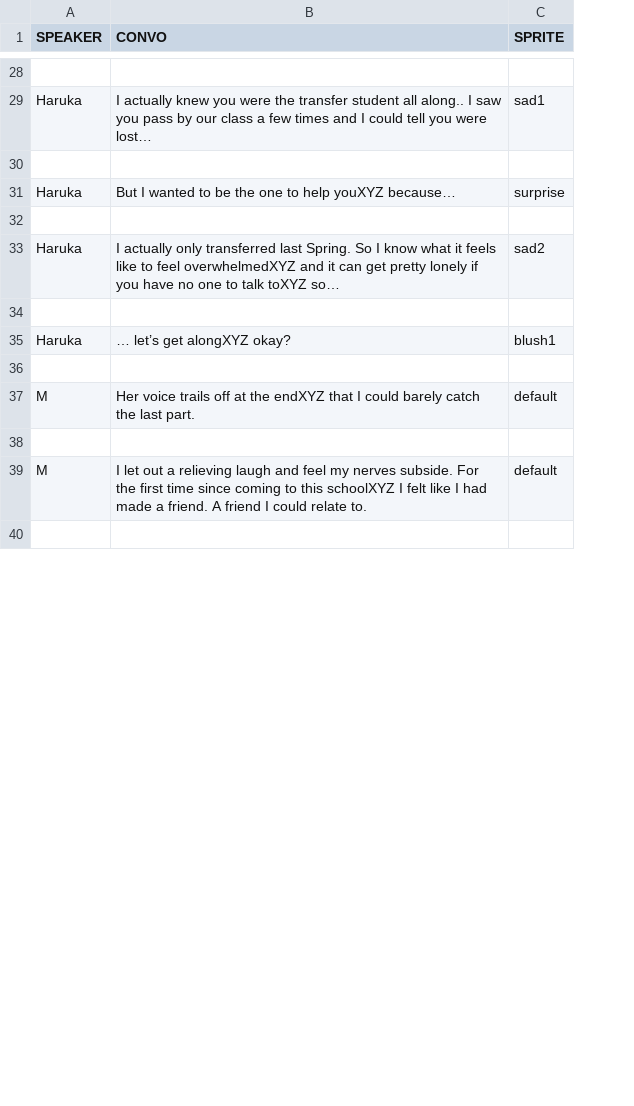
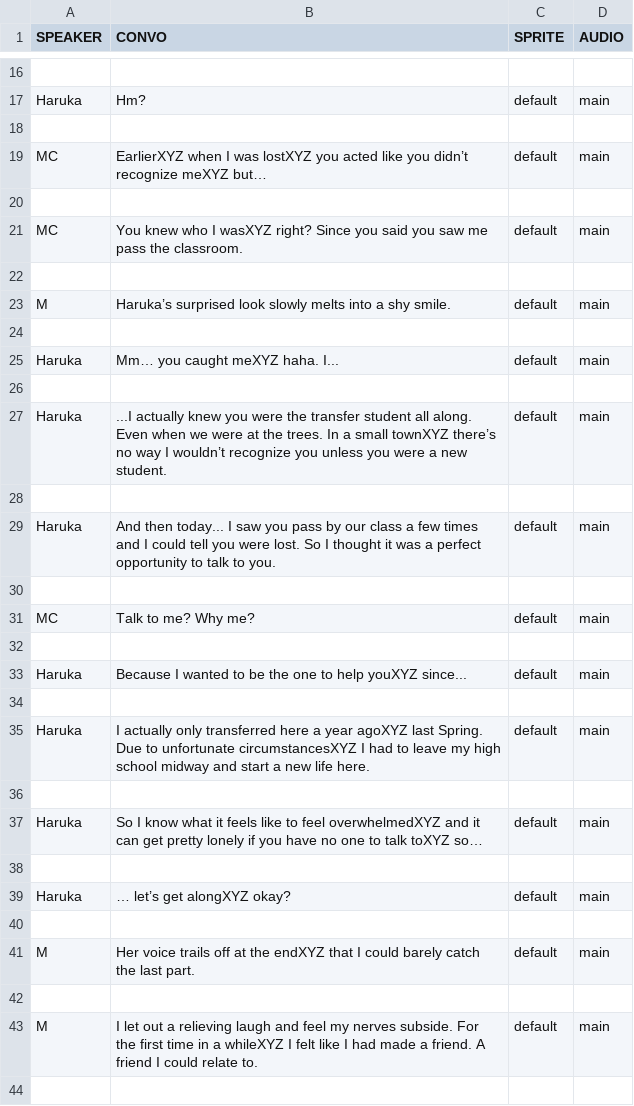
Before and after one commit to eggshelly/ics161FinalProj-Cardinal-Sin, a CSV file: ics161FinalProj/Assets/Resources/SPRING 1 GOOD END.csv, drawn as a sheet; only a part is shown, gaps mark what is left out; removed rows and columns are numbered as before the commit, all else as after; the diff covers the shown part only; the diff names each change by its address in the sheet, - before the commit and + after, or states it on an @@ line.

```diff
--- a/ics161FinalProj/Assets/Resources/SPRING 1 GOOD END.csv
+++ b/ics161FinalProj/Assets/Resources/SPRING 1 GOOD END.csv
+column D (AUDIO), row 17: main; rows 39-43: main |  | main |  | main
-B17 (CONVO): I actually knew you were the transfer student all along.. I saw you pass by our class a few times and I could tell you were lost…
+B17 (CONVO): Hm?
-C17 (SPRITE): sad1
+C17 (SPRITE): default
-row 31: Haruka | But I wanted to be the one to help youXYZ because… | surprise
+row 19: MC | EarlierXYZ when I was lostXYZ you acted like you didn’t recognize meXYZ but… | default | main
-row 33: Haruka | I actually only transferred last Spring. So I know what it feels like to feel overwhelmedXYZ and it can get pretty lonely if you have no one to talk toXYZ so… | sad2
+row 21: MC | You knew who I wasXYZ right? Since you said you saw me pass the classroom. | default | main
+row 23: M | Haruka’s surprised look slowly melts into a shy smile. | default | main
+row 24: (empty)
+row 25: Haruka | Mm… you caught meXYZ haha. I... | default | main
+row 26: (empty)
+row 27: Haruka | ...I actually knew you were the transfer student all along. Even when we were at the trees. In a small townXYZ there’s no way I wouldn’t recognize you unless you were a new student. | default | main
+row 28: (empty)
+row 29: Haruka | And then today... I saw you pass by our class a few times and I could tell you were lost. So I thought it was a perfect opportunity to talk to you. | default | main
+row 30: (empty)
+row 31: MC | Talk to me? Why me? | default | main
+row 32: (empty)
+row 33: Haruka | Because I wanted to be the one to help youXYZ since... | default | main
+row 34: (empty)
+row 35: Haruka | I actually only transferred here a year agoXYZ last Spring. Due to unfortunate circumstancesXYZ I had to leave my high school midway and start a new life here. | default | main
+row 36: (empty)
+row 37: Haruka | So I know what it feels like to feel overwhelmedXYZ and it can get pretty lonely if you have no one to talk toXYZ so… | default | main
+row 38: (empty)
-C39 (SPRITE): blush1
+C39 (SPRITE): default
-B43 (CONVO): …first time since coming to this schoolXYZ I felt…
+B43 (CONVO): …first time in a whileXYZ I felt…
```
Also changed, not shown: 4 added rows, 14 removed rows and 5 edited cells elsewhere in this file, ics161FinalProj/Assets/Resources/INTRODUCTION.csv, ics161FinalProj/Assets/Resources/SPRING 1 BAD END.csv, 24 other files.
